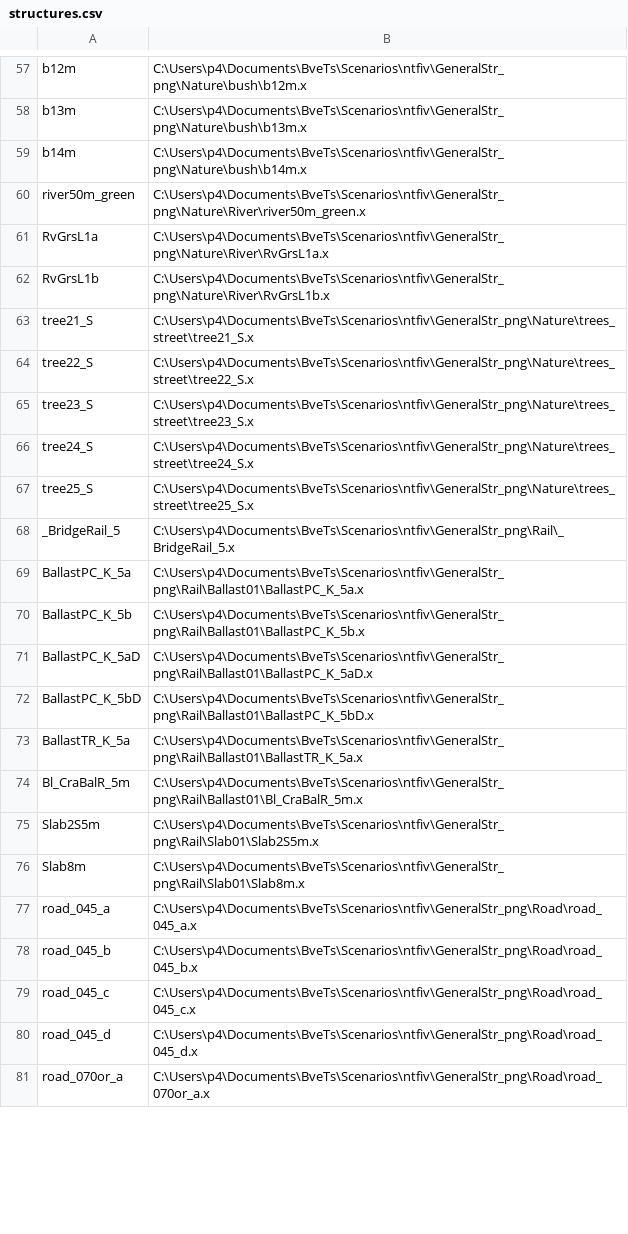
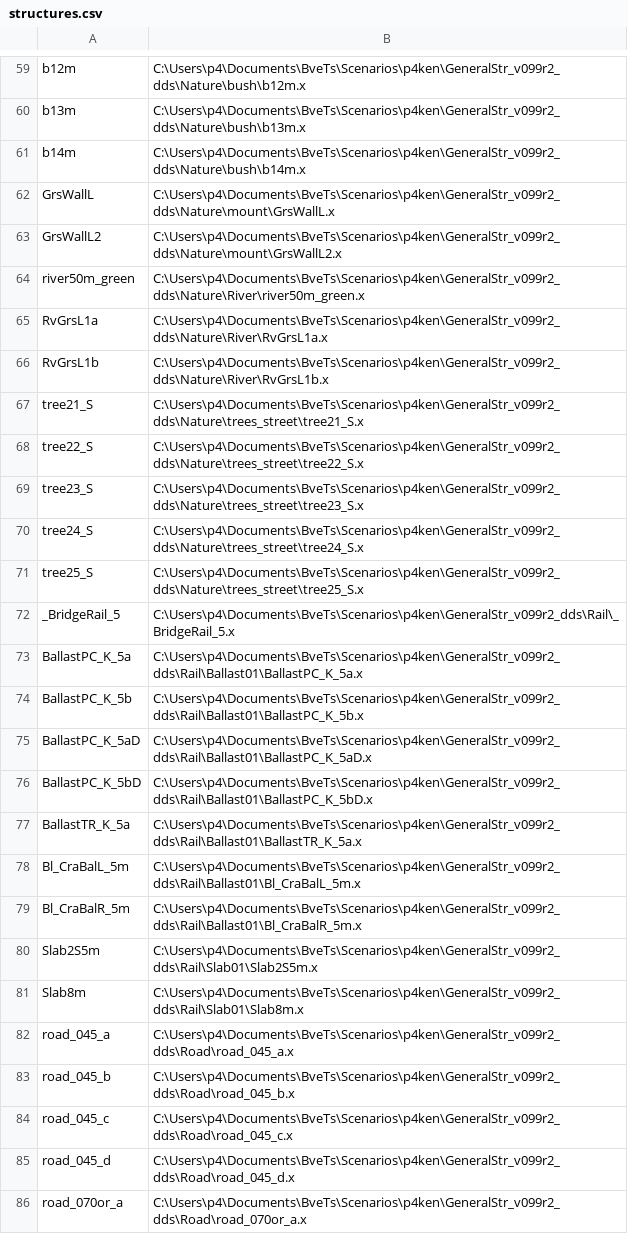
Before and after one commit to p4ken/sj-map, a CSV file: structures.csv, drawn as a sheet; only a part is shown, gaps mark what is left out; addresses are those after the commit; the diff covers the shown part only; the diff names each change by its address in the sheet, - before the commit and + after, or states it on an @@ line.

```diff
--- a/structures.csv
+++ b/structures.csv
-B59: C:\Users\p4\Documents\BveTs\Scenarios\ntfiv\GeneralStr_png\Nature\bush\b12m.x
+B59: C:\Users\p4\Documents\BveTs\Scenarios\p4ken\GeneralStr_v099r2_dds\Nature\bush\b12m.x
-B60: C:\Users\p4\Documents\BveTs\Scenarios\ntfiv\GeneralStr_png\Nature\bush\b13m.x
+B60: C:\Users\p4\Documents\BveTs\Scenarios\p4ken\GeneralStr_v099r2_dds\Nature\bush\b13m.x
-B61: C:\Users\p4\Documents\BveTs\Scenarios\ntfiv\GeneralStr_png\Nature\bush\b14m.x
+B61: C:\Users\p4\Documents\BveTs\Scenarios\p4ken\GeneralStr_v099r2_dds\Nature\bush\b14m.x
+row 62: GrsWallL | C:\Users\p4\Documents\BveTs\Scenarios\p4ken\GeneralStr_v099r2_dds\Nature\mount\GrsWallL.x
+row 63: GrsWallL2 | C:\Users\p4\Documents\BveTs\Scenarios\p4ken\GeneralStr_v099r2_dds\Nature\mount\GrsWallL2.x
-B64: C:\Users\p4\Documents\BveTs\Scenarios\ntfiv\GeneralStr_png\Nature\River\river50m_green.x
+B64: C:\Users\p4\Documents\BveTs\Scenarios\p4ken\GeneralStr_v099r2_dds\Nature\River\river50m_green.x
-B65: C:\Users\p4\Documents\BveTs\Scenarios\ntfiv\GeneralStr_png\Nature\River\RvGrsL1a.x
+B65: C:\Users\p4\Documents\BveTs\Scenarios\p4ken\GeneralStr_v099r2_dds\Nature\River\RvGrsL1a.x
-B66: C:\Users\p4\Documents\BveTs\Scenarios\ntfiv\GeneralStr_png\Nature\River\RvGrsL1b.x
+B66: C:\Users\p4\Documents\BveTs\Scenarios\p4ken\GeneralStr_v099r2_dds\Nature\River\RvGrsL1b.x
-B67: C:\Users\p4\Documents\BveTs\Scenarios\ntfiv\GeneralStr_png\Nature\trees_street\tree21_S.x
+B67: C:\Users\p4\Documents\BveTs\Scenarios\p4ken\GeneralStr_v099r2_dds\Nature\trees_street\tree21_S.x
-B68: C:\Users\p4\Documents\BveTs\Scenarios\ntfiv\GeneralStr_png\Nature\trees_street\tree22_S.x
+B68: C:\Users\p4\Documents\BveTs\Scenarios\p4ken\GeneralStr_v099r2_dds\Nature\trees_street\tree22_S.x
-B69: C:\Users\p4\Documents\BveTs\Scenarios\ntfiv\GeneralStr_png\Nature\trees_street\tree23_S.x
+B69: C:\Users\p4\Documents\BveTs\Scenarios\p4ken\GeneralStr_v099r2_dds\Nature\trees_street\tree23_S.x
-B70: C:\Users\p4\Documents\BveTs\Scenarios\ntfiv\GeneralStr_png\Nature\trees_street\tree24_S.x
+B70: C:\Users\p4\Documents\BveTs\Scenarios\p4ken\GeneralStr_v099r2_dds\Nature\trees_street\tree24_S.x
-B71: C:\Users\p4\Documents\BveTs\Scenarios\ntfiv\GeneralStr_png\Nature\trees_street\tree25_S.x
+B71: C:\Users\p4\Documents\BveTs\Scenarios\p4ken\GeneralStr_v099r2_dds\Nature\trees_street\tree25_S.x
-B72: C:\Users\p4\Documents\BveTs\Scenarios\ntfiv\GeneralStr_png\Rail\_BridgeRail_5.x
+B72: C:\Users\p4\Documents\BveTs\Scenarios\p4ken\GeneralStr_v099r2_dds\Rail\_BridgeRail_5.x
-B73: C:\Users\p4\Documents\BveTs\Scenarios\ntfiv\GeneralStr_png\Rail\Ballast01\BallastPC_K_5a.x
+B73: C:\Users\p4\Documents\BveTs\Scenarios\p4ken\GeneralStr_v099r2_dds\Rail\Ballast01\BallastPC_K_5a.x
-B74: C:\Users\p4\Documents\BveTs\Scenarios\ntfiv\GeneralStr_png\Rail\Ballast01\BallastPC_K_5b.x
+B74: C:\Users\p4\Documents\BveTs\Scenarios\p4ken\GeneralStr_v099r2_dds\Rail\Ballast01\BallastPC_K_5b.x
-B75: C:\Users\p4\Documents\BveTs\Scenarios\ntfiv\GeneralStr_png\Rail\Ballast01\BallastPC_K_5aD.x
+B75: C:\Users\p4\Documents\BveTs\Scenarios\p4ken\GeneralStr_v099r2_dds\Rail\Ballast01\BallastPC_K_5aD.x
-B76: C:\Users\p4\Documents\BveTs\Scenarios\ntfiv\GeneralStr_png\Rail\Ballast01\BallastPC_K_5bD.x
+B76: C:\Users\p4\Documents\BveTs\Scenarios\p4ken\GeneralStr_v099r2_dds\Rail\Ballast01\BallastPC_K_5bD.x
-B77: C:\Users\p4\Documents\BveTs\Scenarios\ntfiv\GeneralStr_png\Rail\Ballast01\BallastTR_K_5a.x
+B77: C:\Users\p4\Documents\BveTs\Scenarios\p4ken\GeneralStr_v099r2_dds\Rail\Ballast01\BallastTR_K_5a.x
+row 78: Bl_CraBalL_5m | C:\Users\p4\Documents\BveTs\Scenarios\p4ken\GeneralStr_v099r2_dds\Rail\Ballast01\Bl_CraBalL_5m.x
-B79: C:\Users\p4\Documents\BveTs\Scenarios\ntfiv\GeneralStr_png\Rail\Ballast01\Bl_CraBalR_5m.x
+B79: C:\Users\p4\Documents\BveTs\Scenarios\p4ken\GeneralStr_v099r2_dds\Rail\Ballast01\Bl_CraBalR_5m.x
-B80: C:\Users\p4\Documents\BveTs\Scenarios\ntfiv\GeneralStr_png\Rail\Slab01\Slab2S5m.x
+B80: C:\Users\p4\Documents\BveTs\Scenarios\p4ken\GeneralStr_v099r2_dds\Rail\Slab01\Slab2S5m.x
-B81: C:\Users\p4\Documents\BveTs\Scenarios\ntfiv\GeneralStr_png\Rail\Slab01\Slab8m.x
+B81: C:\Users\p4\Documents\BveTs\Scenarios\p4ken\GeneralStr_v099r2_dds\Rail\Slab01\Slab8m.x
-B82: C:\Users\p4\Documents\BveTs\Scenarios\ntfiv\GeneralStr_png\Road\road_045_a.x
+B82: C:\Users\p4\Documents\BveTs\Scenarios\p4ken\GeneralStr_v099r2_dds\Road\road_045_a.x
-B83: C:\Users\p4\Documents\BveTs\Scenarios\ntfiv\GeneralStr_png\Road\road_045_b.x
+B83: C:\Users\p4\Documents\BveTs\Scenarios\p4ken\GeneralStr_v099r2_dds\Road\road_045_b.x
-B84: C:\Users\p4\Documents\BveTs\Scenarios\ntfiv\GeneralStr_png\Road\road_045_c.x
+B84: C:\Users\p4\Documents\BveTs\Scenarios\p4ken\GeneralStr_v099r2_dds\Road\road_045_c.x
-B85: C:\Users\p4\Documents\BveTs\Scenarios\ntfiv\GeneralStr_png\Road\road_045_d.x
+B85: C:\Users\p4\Documents\BveTs\Scenarios\p4ken\GeneralStr_v099r2_dds\Road\road_045_d.x
-B86: C:\Users\p4\Documents\BveTs\Scenarios\ntfiv\GeneralStr_png\Road\road_070or_a.x
+B86: C:\Users\p4\Documents\BveTs\Scenarios\p4ken\GeneralStr_v099r2_dds\Road\road_070or_a.x
```
Also changed, not shown: 3 added rows and 82 edited cells elsewhere in this file, 16 other files.
